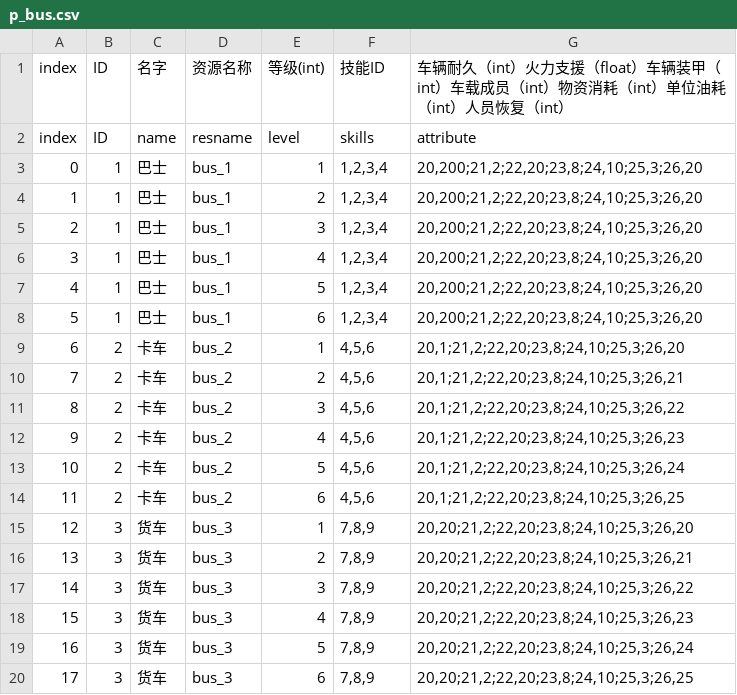
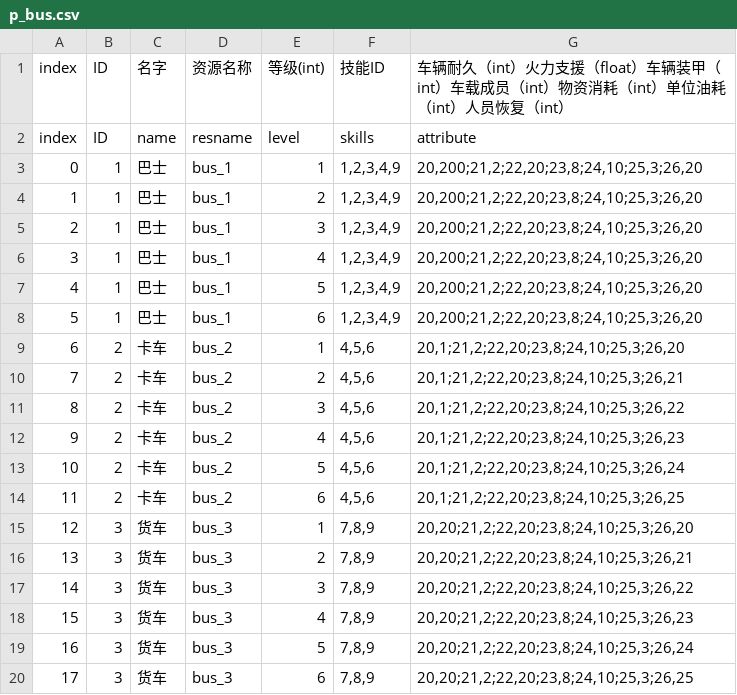
Before and after one commit to fanluguang/JSGDCSV, a CSV file: csv/p_bus.csv, drawn as a sheet.

```diff
--- a/csv/p_bus.csv
+++ b/csv/p_bus.csv
@@ -2,8 +2,8 @@
 index,ID,name,resname,level,skills,attribute
-0,1,巴士,bus_1,1,"1,2,3,4","20,200;21,2;22,20;23,8;24,10;25,3;26,20"
-1,1,巴士,bus_1,2,"1,2,3,4","20,200;21,2;22,20;23,8;24,10;25,3;26,20"
-2,1,巴士,bus_1,3,"1,2,3,4","20,200;21,2;22,20;23,8;24,10;25,3;26,20"
-3,1,巴士,bus_1,4,"1,2,3,4","20,200;21,2;22,20;23,8;24,10;25,3;26,20"
-4,1,巴士,bus_1,5,"1,2,3,4","20,200;21,2;22,20;23,8;24,10;25,3;26,20"
-5,1,巴士,bus_1,6,"1,2,3,4","20,200;21,2;22,20;23,8;24,10;25,3;26,20"
+0,1,巴士,bus_1,1,"1,2,3,4,9","20,200;21,2;22,20;23,8;24,10;25,3;26,20"
+1,1,巴士,bus_1,2,"1,2,3,4,9","20,200;21,2;22,20;23,8;24,10;25,3;26,20"
+2,1,巴士,bus_1,3,"1,2,3,4,9","20,200;21,2;22,20;23,8;24,10;25,3;26,20"
+3,1,巴士,bus_1,4,"1,2,3,4,9","20,200;21,2;22,20;23,8;24,10;25,3;26,20"
+4,1,巴士,bus_1,5,"1,2,3,4,9","20,200;21,2;22,20;23,8;24,10;25,3;26,20"
+5,1,巴士,bus_1,6,"1,2,3,4,9","20,200;21,2;22,20;23,8;24,10;25,3;26,20"
 6,2,卡车,bus_2,1,"4,5,6","20,1;21,2;22,20;23,8;24,10;25,3;26,20"
```
Also changed, not shown: csv/p_attribute.csv, csv/p_body.csv, 2 other files.
